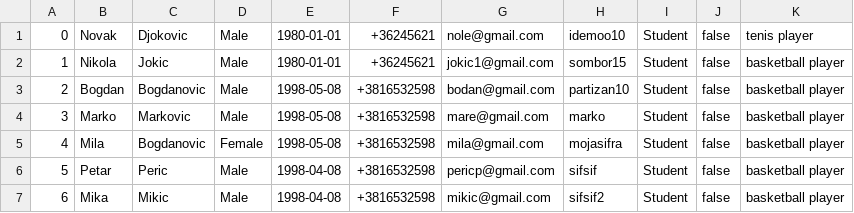
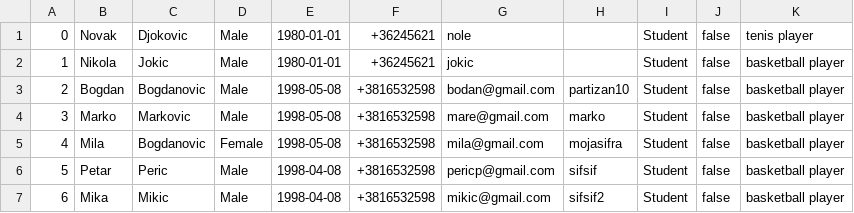
Before and after one commit to kzi-nastava/cp-usi-2024-5-a, a CSV file: LangLang/Data/students.csv, drawn as a sheet.

```diff
--- a/LangLang/Data/students.csv
+++ b/LangLang/Data/students.csv
@@ -1,3 +1,3 @@
-0|Novak|Djokovic|Male|1980-01-01|+36245621|nole@gmail.com|idemoo10|Student|false|tenis player
-1|Nikola|Jokic|Male|1980-01-01|+36245621|jokic1@gmail.com|sombor15|Student|false|basketball player
+0|Novak|Djokovic|Male|1980-01-01|+36245621|nole||Student|false|tenis player
+1|Nikola|Jokic|Male|1980-01-01|+36245621|jokic||Student|false|basketball player
 2|Bogdan|Bogdanovic|Male|1998-05-08|+3816532598|bodan@gmail.com|partizan10|Student|false|basketball player
```
Also changed, not shown: 17 other files.
